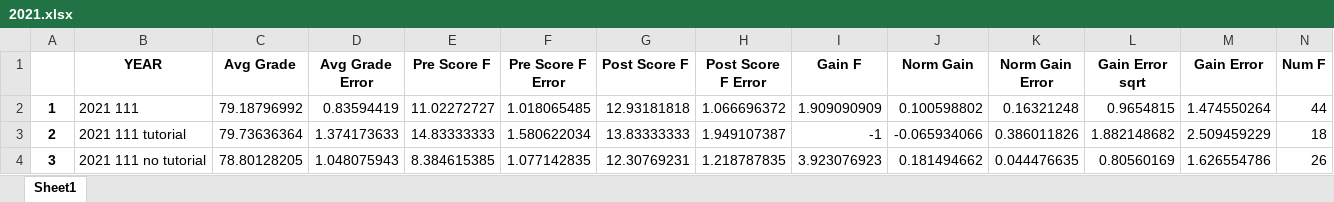
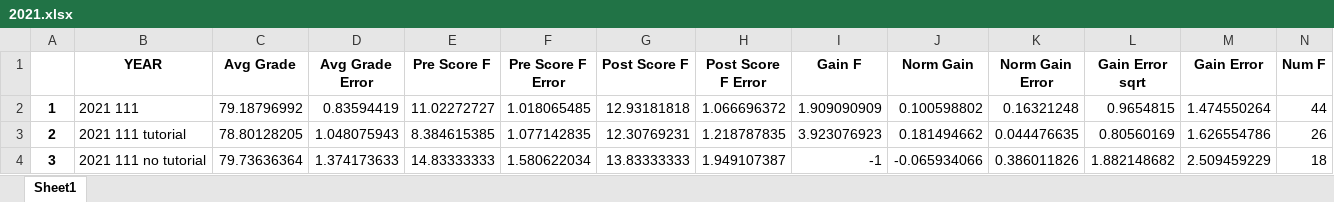
Before and after one commit to maya-patel/Honours-FCI-data, an Excel workbook: 2021.xlsx, sheet Sheet1, drawn as a sheet; only a part is shown; values as stored, in another font and other column widths than the file's, no borders; removed rows and columns are numbered as before the commit, all else as after; rows hold the shown columns only; the diff names each change by its address in the sheet, - before the commit and + after, or states it on an @@ line.

```diff
--- a/2021.xlsx (sheet Sheet1)
+++ b/2021.xlsx (sheet Sheet1)
-row 3: 2 | 2021 111 tutorial | 79.73636364 | 1.374173633 | 14.83333333 | 1.580622034 | 13.83333333 | 1.949107387 | -1 | -0.065934066 | 0.386011826 | 1.882148682 | 2.509459229 | 18
-A3: 3
+A3: 2
-B3 (YEAR): 2021 111 no tutorial
+B3 (YEAR): 2021 111 tutorial
+row 4: 3 | 2021 111 no tutorial | 79.73636364 | 1.374173633 | 14.83333333 | 1.580622034 | 13.83333333 | 1.949107387 | -1 | -0.065934066 | 0.386011826 | 1.882148682 | 2.509459229 | 18
```
Also changed, not shown: 2021raw_corrected.xlsx, 1 other file.
